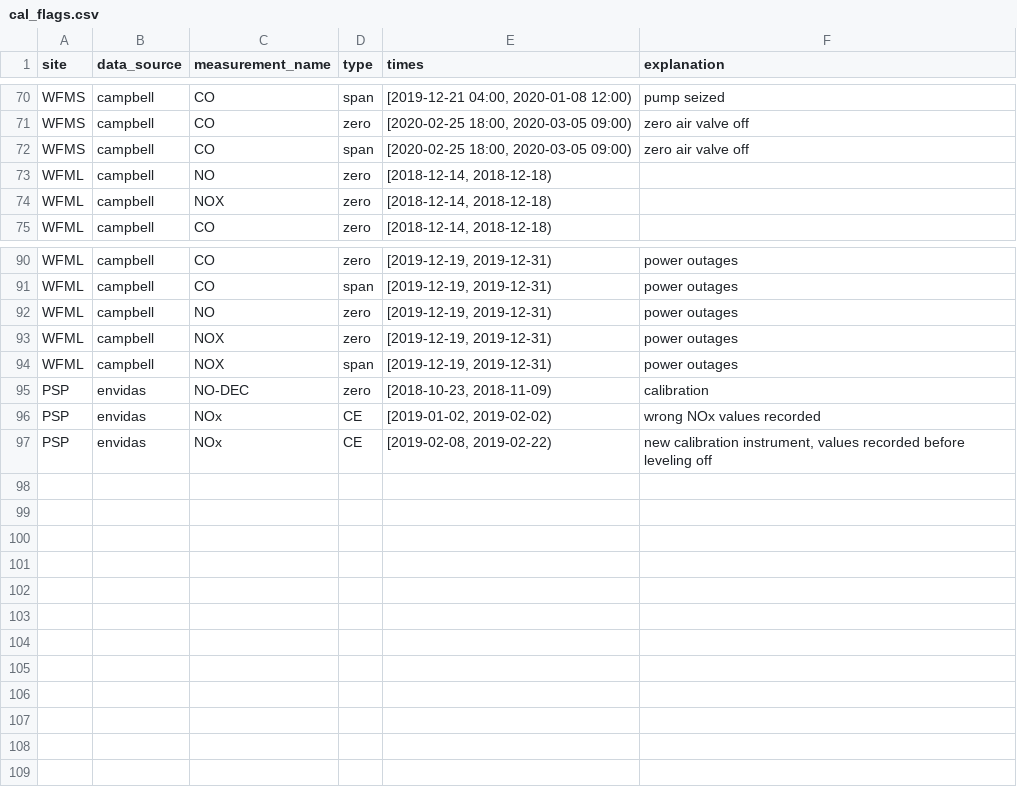
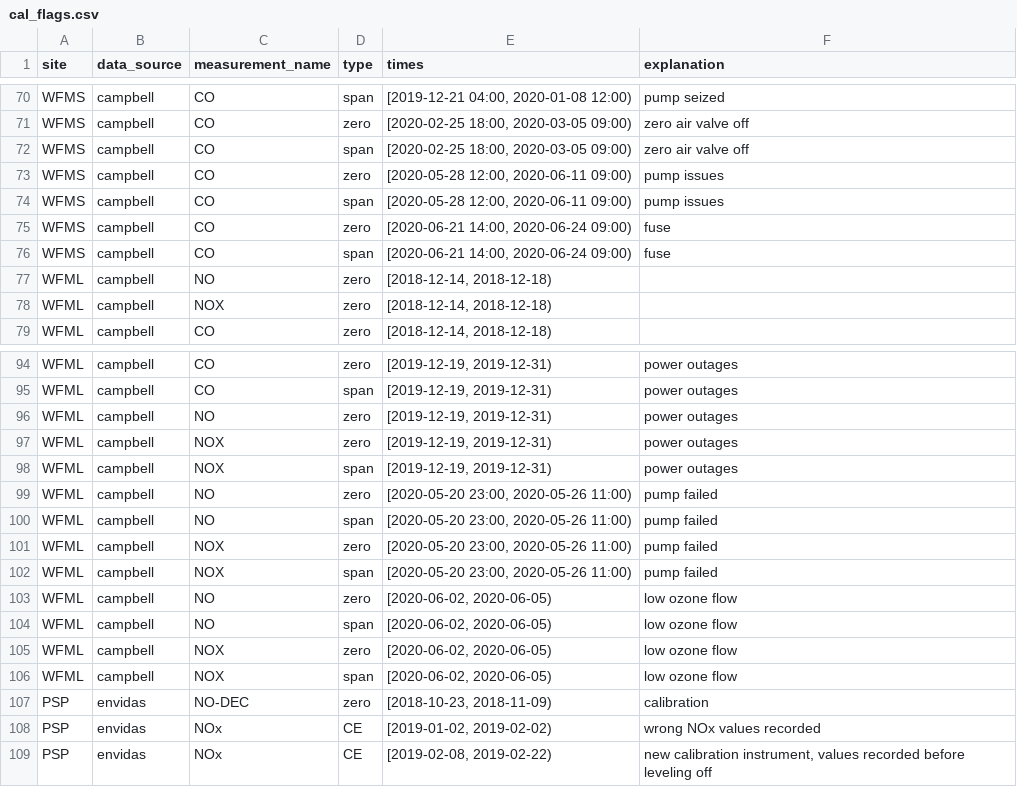
Before and after one commit to ASRCsoft/atmoschem.process, a CSV file: data-raw/package_data/cal_flags.csv, drawn as a sheet; only a part is shown, gaps mark what is left out; the diff names each change by its address in the sheet, - before the commit and + after, or states it on an @@ line.

Commit message:
Add 2020 2nd quarter flags. Closes #102, closes #103, closes #104

```diff
--- a/data-raw/package_data/cal_flags.csv
+++ b/data-raw/package_data/cal_flags.csv
+row 73: WFMS | campbell | CO | zero | [2020-05-28 12:00, 2020-06-11 09:00) | pump issues
+row 74: WFMS | campbell | CO | span | [2020-05-28 12:00, 2020-06-11 09:00) | pump issues
+row 75: WFMS | campbell | CO | zero | [2020-06-21 14:00, 2020-06-24 09:00) | fuse
+row 76: WFMS | campbell | CO | span | [2020-06-21 14:00, 2020-06-24 09:00) | fuse
+row 99: WFML | campbell | NO | zero | [2020-05-20 23:00, 2020-05-26 11:00) | pump failed
+row 100: WFML | campbell | NO | span | [2020-05-20 23:00, 2020-05-26 11:00) | pump failed
+row 101: WFML | campbell | NOX | zero | [2020-05-20 23:00, 2020-05-26 11:00) | pump failed
+row 102: WFML | campbell | NOX | span | [2020-05-20 23:00, 2020-05-26 11:00) | pump failed
+row 103: WFML | campbell | NO | zero | [2020-06-02, 2020-06-05) | low ozone flow
+row 104: WFML | campbell | NO | span | [2020-06-02, 2020-06-05) | low ozone flow
+row 105: WFML | campbell | NOX | zero | [2020-06-02, 2020-06-05) | low ozone flow
+row 106: WFML | campbell | NOX | span | [2020-06-02, 2020-06-05) | low ozone flow
```
Also changed, not shown: data-raw/package_data/manual_flags.csv, 4 other files.
